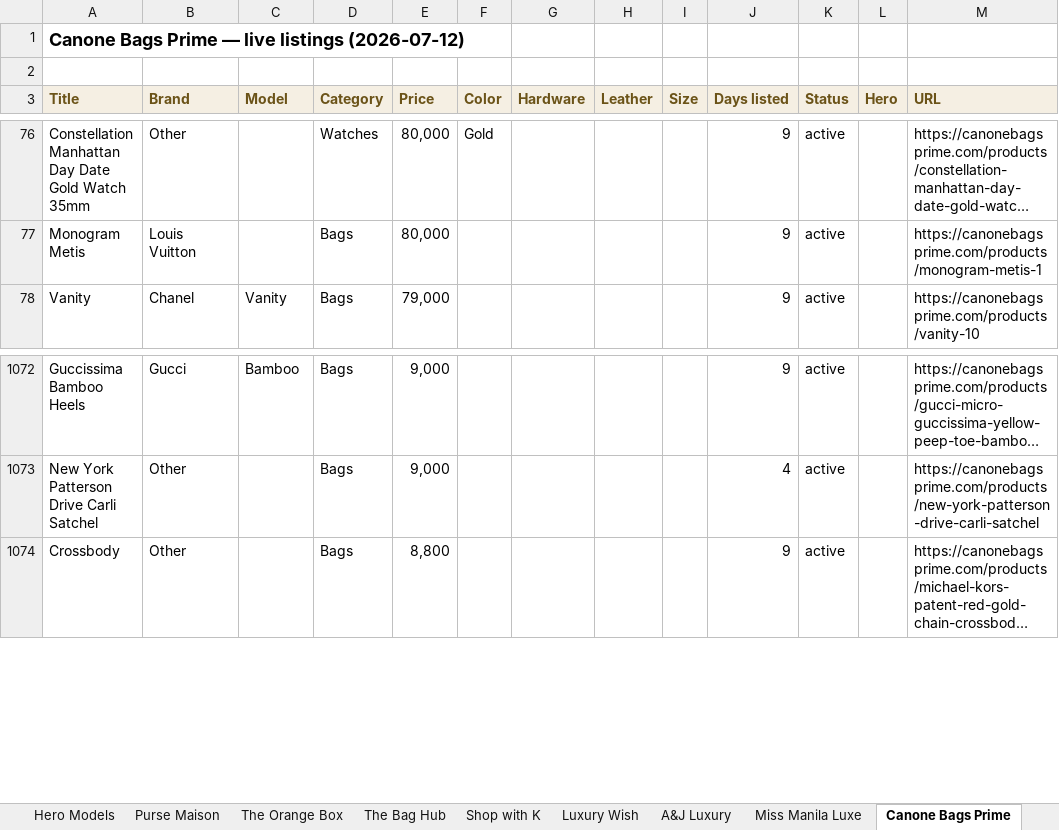
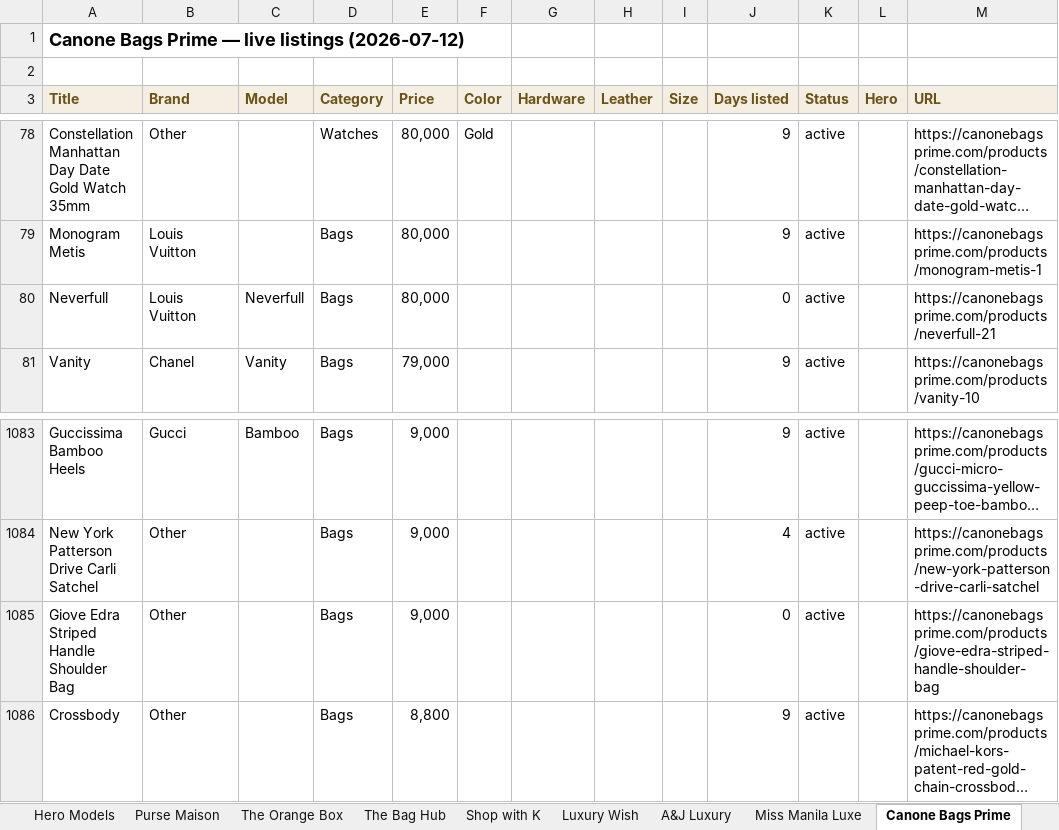
Before and after one commit to rbbincal-cpu/bag-intel, an Excel workbook: exports/bag-intel-2026-07-12.xlsx, sheet Canone Bags Prime, drawn as a sheet; only a part is shown, gaps mark what is left out; long unchanged cells end in …; values as stored, in another font and other column widths than the file's, no borders; the diff covers the shown part only; the diff names each change by its address in the sheet, - before the commit and + after, or states it on an @@ line.

```diff
--- a/exports/bag-intel-2026-07-12.xlsx (sheet Canone Bags Prime)
+++ b/exports/bag-intel-2026-07-12.xlsx (sheet Canone Bags Prime)
+row 80: Neverfull | Louis Vuitton | Neverfull | Bags | 80,000 |  |  |  |  | 0 | active |  | https://canonebagsprime.com/products/neverfull-21
+row 1085: Giove Edra Striped Handle Shoulder Bag | Other |  | Bags | 9,000 |  |  |  |  | 0 | active |  | https://canonebagsprime.com/products/giove-edra-striped-handle-shoulder-bag
```
Also changed, not shown: 10 added rows elsewhere in this sheet, sheet Summary, 2 other files.
